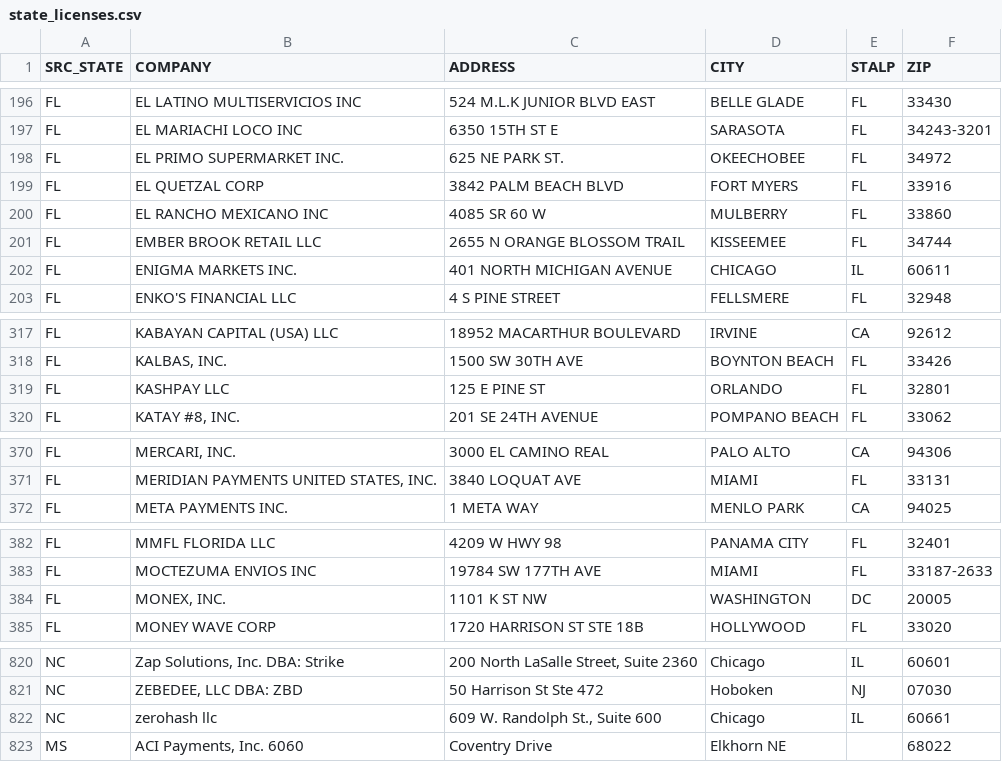
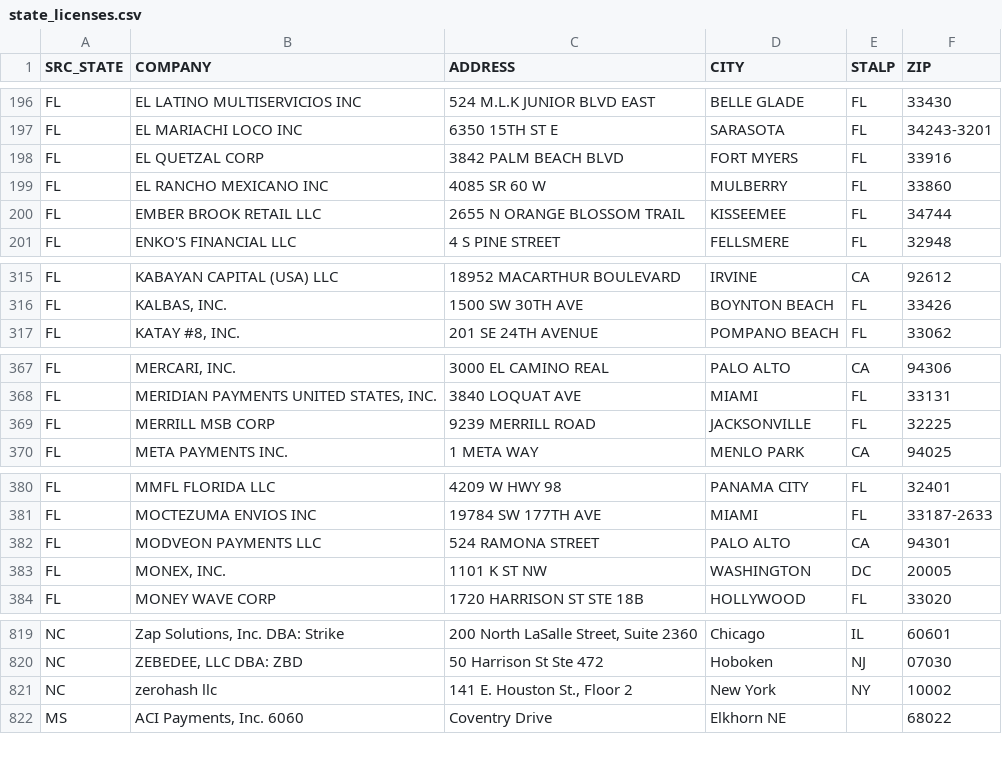
Before and after one commit to alexandersmith14-dotcom/community-bank-bd-screen, a CSV file: output/state_licenses.csv, drawn as a sheet; only a part is shown, gaps mark what is left out.

```diff
--- a/output/state_licenses.csv
+++ b/output/state_licenses.csv
@@ -197,3 +197,2 @@ FL,EL LATINO MULTISERVICIOS INC,524 M.L.K JUNIOR BLVD EAST,BELLE GLADE,FL,33430
 FL,EL MARIACHI LOCO INC,6350 15TH ST E,SARASOTA,FL,34243-3201
-FL,EL PRIMO SUPERMARKET INC.,625 NE PARK ST.,OKEECHOBEE,FL,34972
 FL,EL QUETZAL CORP,3842 PALM BEACH BLVD,FORT MYERS,FL,33916
@@ -201,3 +200,2 @@ FL,EL RANCHO MEXICANO INC,4085 SR 60 W,MULBERRY,FL,33860
 FL,EMBER BROOK RETAIL LLC,2655 N ORANGE BLOSSOM TRAIL,KISSEEMEE,FL,34744
-FL,ENIGMA MARKETS INC.,401 NORTH MICHIGAN AVENUE,CHICAGO,IL,60611
 FL,ENKO'S FINANCIAL LLC,4 S PINE STREET,FELLSMERE,FL,32948
@@ -318,3 +316,2 @@ FL,KABAYAN CAPITAL (USA) LLC,18952 MACARTHUR BOULEVARD,IRVINE,CA,92612
 FL,"KALBAS, INC.",1500 SW 30TH AVE,BOYNTON BEACH,FL,33426
-FL,KASHPAY LLC,125 E PINE ST,ORLANDO,FL,32801
 FL,"KATAY #8, INC.",201 SE 24TH AVENUE,POMPANO BEACH,FL,33062
@@ -371,2 +368,3 @@ FL,"MERCARI, INC.",3000 EL CAMINO REAL,PALO ALTO,CA,94306
 FL,"MERIDIAN PAYMENTS UNITED STATES, INC.",3840 LOQUAT AVE,MIAMI,FL,33131
+FL,MERRILL MSB CORP,9239 MERRILL ROAD,JACKSONVILLE,FL,32225
 FL,META PAYMENTS INC.,1 META WAY,MENLO PARK,CA,94025
@@ -383,2 +381,3 @@ FL,MMFL FLORIDA LLC,4209 W HWY 98,PANAMA CITY,FL,32401
 FL,MOCTEZUMA ENVIOS INC,19784 SW 177TH AVE,MIAMI,FL,33187-2633
+FL,MODVEON PAYMENTS LLC,524 RAMONA STREET,PALO ALTO,CA,94301
 FL,"MONEX, INC.",1101 K ST NW,WASHINGTON,DC,20005
@@ -821,3 +820,3 @@ NC,"Zap Solutions, Inc. DBA: Strike","200 North LaSalle Street, Suite 2360",Chic
 NC,"ZEBEDEE, LLC DBA: ZBD",50 Harrison St Ste 472,Hoboken,NJ,07030
-NC,zerohash llc,"609 W. Randolph St., Suite 600",Chicago,IL,60661
+NC,zerohash llc,"141 E. Houston St., Floor 2",New York,NY,10002
 MS,"ACI Payments, Inc. 6060",Coventry Drive,Elkhorn NE,,68022
```
Also changed, not shown: output/ft_targets.csv, output/signal_summary.csv, 3 other files.
